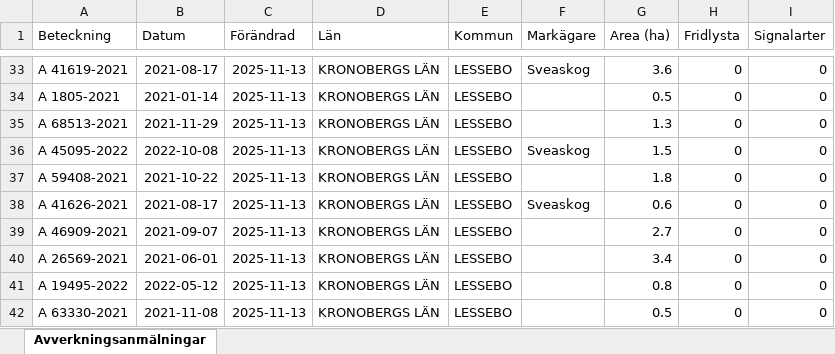
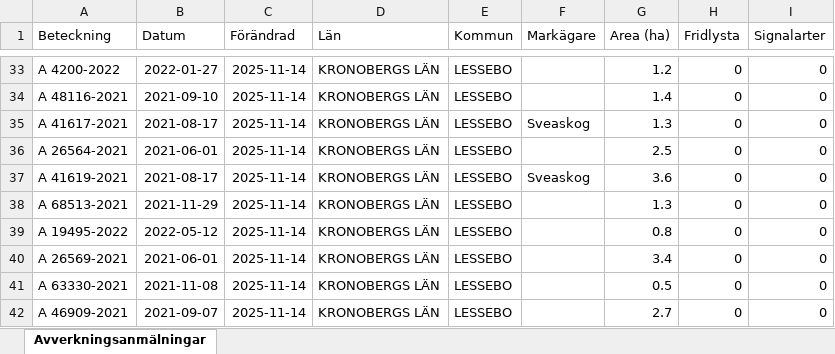
Before and after one commit to klasma/Logging_0761, an Excel workbook: Översikt LESSEBO.xlsx, sheet Avverkningsanmälningar, drawn as a sheet; only a part is shown, gaps mark what is left out; values as stored, in another font and other column widths than the file's, no borders; the diff covers the shown part only; the diff names each change by its address in the sheet, - before the commit and + after, or states it on an @@ line.

```diff
--- a/Översikt LESSEBO.xlsx (sheet Avverkningsanmälningar)
+++ b/Översikt LESSEBO.xlsx (sheet Avverkningsanmälningar)
-A33 (Beteckning): A 41619-2021
+A33 (Beteckning): A 4200-2022
-B33 (Datum): 2021-08-17
+B33 (Datum): 2022-01-27
-C33:C42 (Förändrad): 2025-11-13
+C33:C42 (Förändrad): 2025-11-14
-F33 (Markägare): Sveaskog
+F33 (Markägare): (empty)
-G33 (Area (ha)): 3.6
+G33 (Area (ha)): 1.2
-A34 (Beteckning): A 1805-2021
+A34 (Beteckning): A 48116-2021
-B34 (Datum): 2021-01-14
+B34 (Datum): 2021-09-10
-G34 (Area (ha)): 0.5
+G34 (Area (ha)): 1.4
-A35 (Beteckning): A 68513-2021
+A35 (Beteckning): A 41617-2021
-B35 (Datum): 2021-11-29
+B35 (Datum): 2021-08-17
-F35 (Markägare): (empty)
+F35 (Markägare): Sveaskog
-A36 (Beteckning): A 45095-2022
+A36 (Beteckning): A 26564-2021
-B36 (Datum): 2022-10-08
+B36 (Datum): 2021-06-01
-F36 (Markägare): Sveaskog
+F36 (Markägare): (empty)
-G36 (Area (ha)): 1.5
+G36 (Area (ha)): 2.5
-A37 (Beteckning): A 59408-2021
+A37 (Beteckning): A 41619-2021
-B37 (Datum): 2021-10-22
+B37 (Datum): 2021-08-17
-F37 (Markägare): (empty)
+F37 (Markägare): Sveaskog
-G37 (Area (ha)): 1.8
+G37 (Area (ha)): 3.6
-A38 (Beteckning): A 41626-2021
+A38 (Beteckning): A 68513-2021
-B38 (Datum): 2021-08-17
+B38 (Datum): 2021-11-29
-F38 (Markägare): Sveaskog
+F38 (Markägare): (empty)
-G38 (Area (ha)): 0.6
+G38 (Area (ha)): 1.3
-A39 (Beteckning): A 46909-2021
+A39 (Beteckning): A 19495-2022
-B39 (Datum): 2021-09-07
+B39 (Datum): 2022-05-12
-G39 (Area (ha)): 2.7
+G39 (Area (ha)): 0.8
-A41 (Beteckning): A 19495-2022
+A41 (Beteckning): A 63330-2021
-B41 (Datum): 2022-05-12
+B41 (Datum): 2021-11-08
-G41 (Area (ha)): 0.8
+G41 (Area (ha)): 0.5
-A42 (Beteckning): A 63330-2021
+A42 (Beteckning): A 46909-2021
-B42 (Datum): 2021-11-08
+B42 (Datum): 2021-09-07
-G42 (Area (ha)): 0.5
+G42 (Area (ha)): 2.7
```
Also changed, not shown: 1185 edited cells elsewhere in this sheet, artfynd/A 18959-2021 artfynd.xlsx, artfynd/A 18960-2021 artfynd.xlsx, 20 other files.
